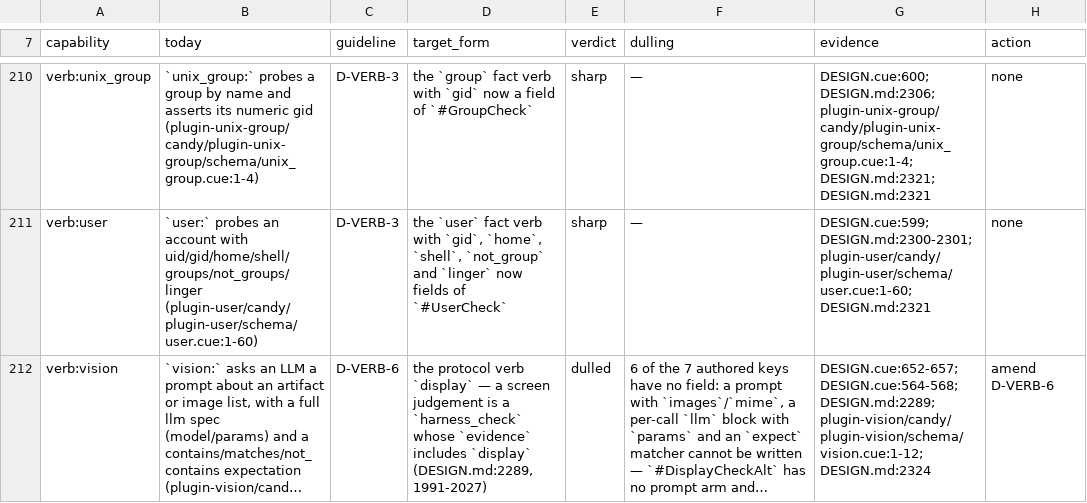
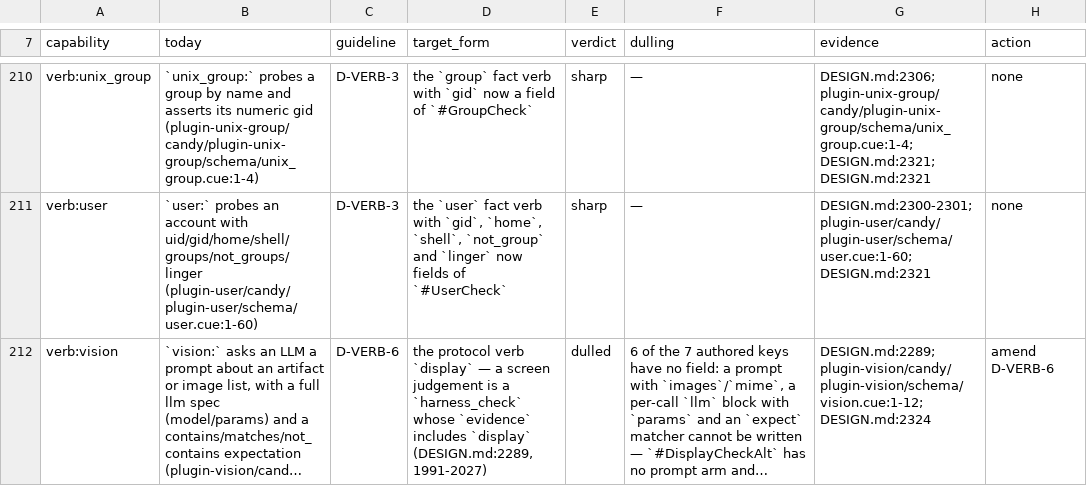
Before and after one commit to opencharly/opencharly, a TSV file: design/dulling.tsv, drawn as a sheet; only a part is shown, gaps mark what is left out; long unchanged cells end in …; the diff covers the shown part only; the diff names each change by its address in the sheet, - before the commit and + after, or states it on an @@ line.

```diff
--- a/design/dulling.tsv
+++ b/design/dulling.tsv
-G210 (evidence): DESIGN.cue:600; DESIGN.md:2306; plugin-unix-group/candy/plugin-unix-group/schema/unix_group.cue:1-4;…
+G210 (evidence): DESIGN.md:2306; plugin-unix-group/candy/plugin-unix-group/schema/unix_group.cue:1-4;…
-G211 (evidence): DESIGN.cue:599; DESIGN.md:2300-2301; plugin-user/candy/plugin-user/schema/user.cue:1-60;…
+G211 (evidence): DESIGN.md:2300-2301; plugin-user/candy/plugin-user/schema/user.cue:1-60;…
-G212 (evidence): DESIGN.cue:652-657; DESIGN.cue:564-568; DESIGN.md:2289; plugin-vision/candy/plugin-vision/schema/vision.cue:1-12;…
+G212 (evidence): DESIGN.md:2289; plugin-vision/candy/plugin-vision/schema/vision.cue:1-12;…
```
Also changed, not shown: 100 edited cells elsewhere in this file, 2 other files.
